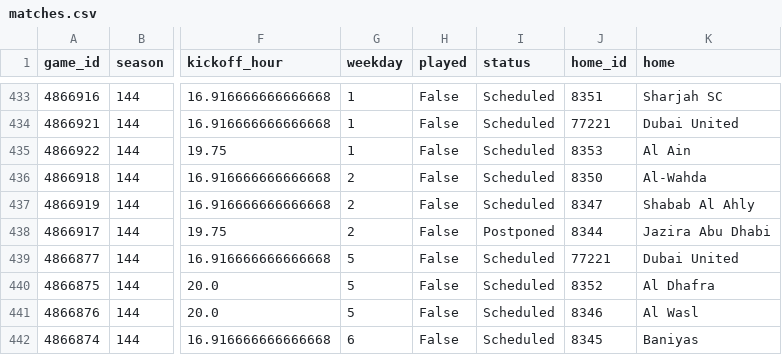
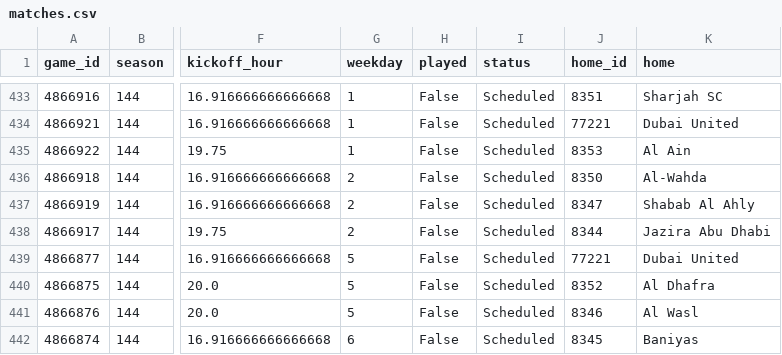
Before and after one commit to keereell/uae-bets, a CSV file: data/matches.csv, drawn as a sheet; only a part is shown, gaps mark what is left out; the diff names each change by its address in the sheet, - before the commit and + after, or states it on an @@ line.

```diff
--- a/data/matches.csv
+++ b/data/matches.csv
-I438 (status): Postponed
+I438 (status): Scheduled
```
Also changed, not shown: data/bets_log.csv.
